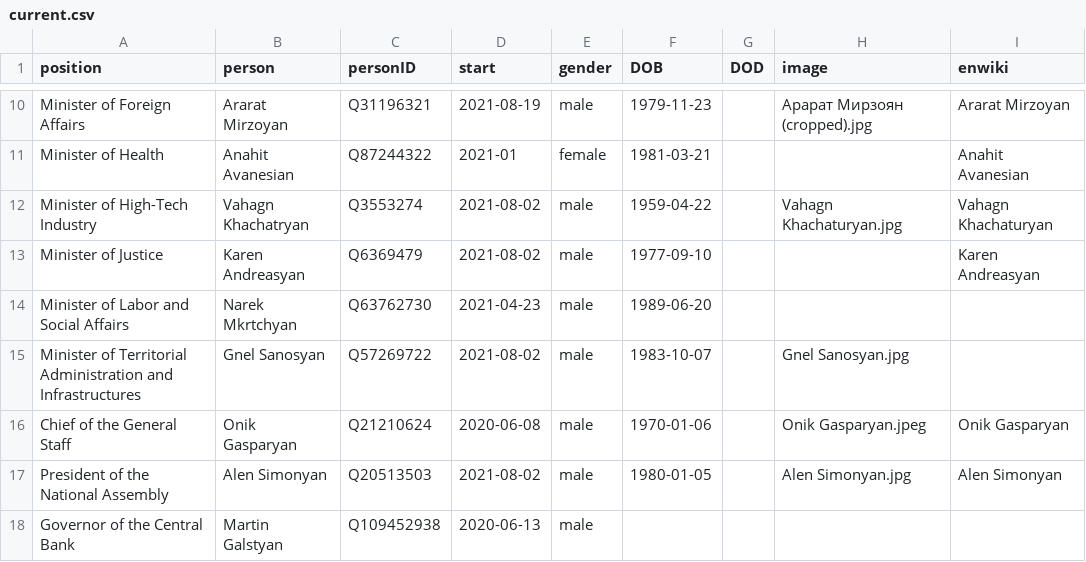
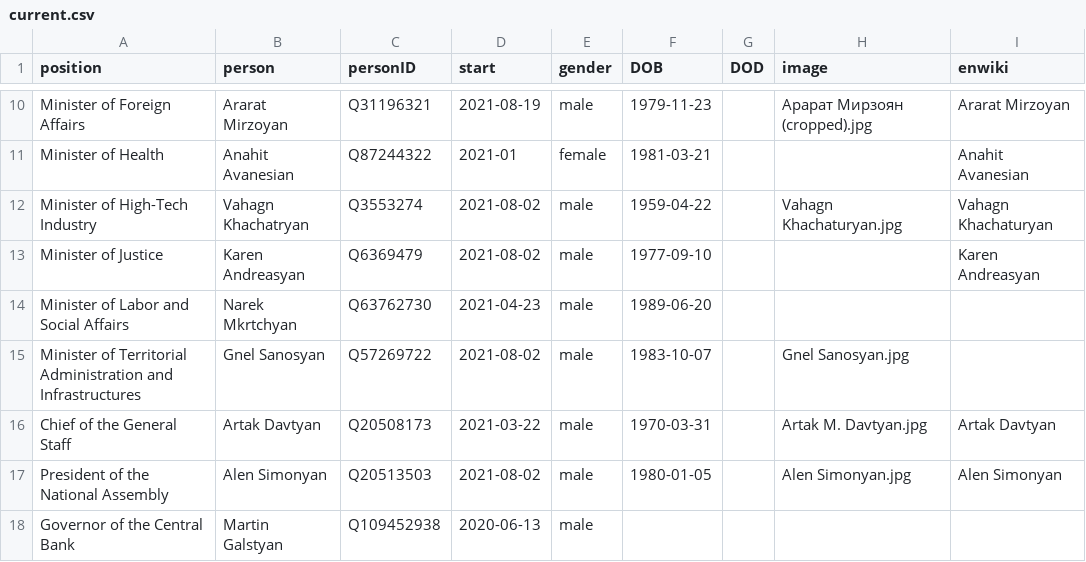
Before and after one commit to every-politician-scrapers/armenia-ministers, a CSV file: html/current.csv, drawn as a sheet; only a part is shown, gaps mark what is left out.

```diff
--- a/html/current.csv
+++ b/html/current.csv
@@ -15,3 +15,3 @@ Minister of Labor and Social Affairs,Narek Mkrtchyan,Q63762730,2021-04-23,male,1
 Minister of Territorial Administration and Infrastructures,Gnel Sanosyan,Q57269722,2021-08-02,male,1983-10-07,,Gnel Sanosyan.jpg,
-Chief of the General Staff,Onik Gasparyan,Q21210624,2020-06-08,male,1970-01-06,,Onik Gasparyan.jpeg,Onik Gasparyan
+Chief of the General Staff,Artak Davtyan,Q20508173,2021-03-22,male,1970-03-31,,Artak M. Davtyan.jpg,Artak Davtyan
 President of the National Assembly,Alen Simonyan,Q20513503,2021-08-02,male,1980-01-05,,Alen Simonyan.jpg,Alen Simonyan
```
Also changed, not shown: html/holders21.csv, 1 other file.
